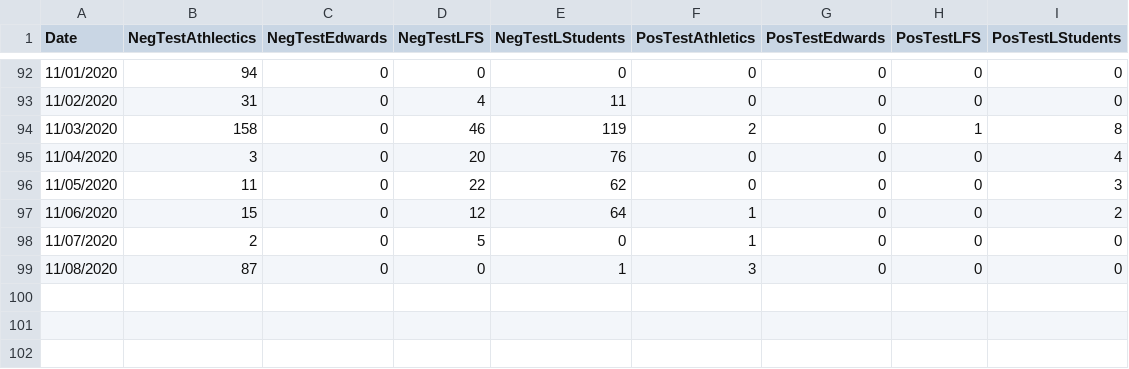
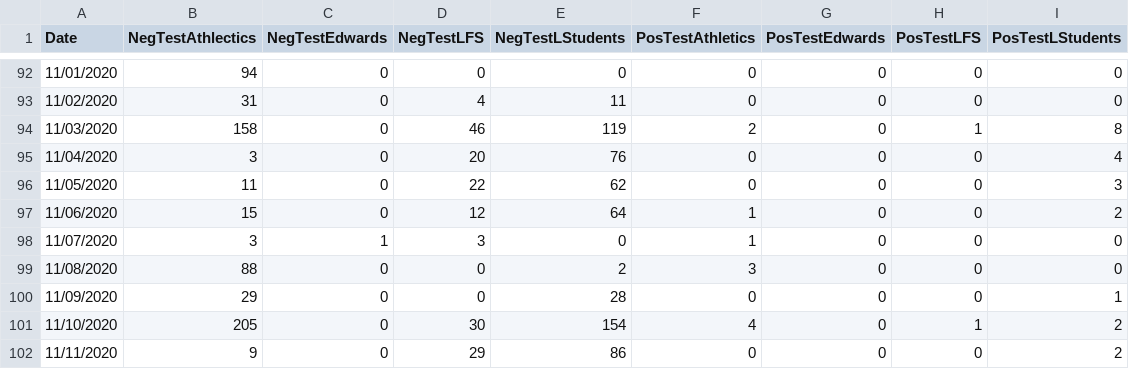
Before and after one commit to mtholder/ku-covid-testing-data, a CSV file: negative-positive-tests-by-day.csv, drawn as a sheet; only a part is shown, gaps mark what is left out.

```diff
--- a/negative-positive-tests-by-day.csv
+++ b/negative-positive-tests-by-day.csv
@@ -97,3 +97,6 @@ Date	NegTestAthlectics	NegTestEdwards	NegTestLFS	NegTestLStudents	PosTestAthleti
 11/06/2020	15	0	12	64	1	0	0	2
-11/07/2020	2	0	5	0	1	0	0	0
-11/08/2020	87	0	0	1	3	0	0	0
+11/07/2020	3	1	3	0	1	0	0	0
+11/08/2020	88	0	0	2	3	0	0	0
+11/09/2020	29	0	0	28	0	0	0	1
+11/10/2020	205	0	30	154	4	0	1	2
+11/11/2020	9	0	29	86	0	0	0	2
```
Also changed, not shown: 4 other files.
